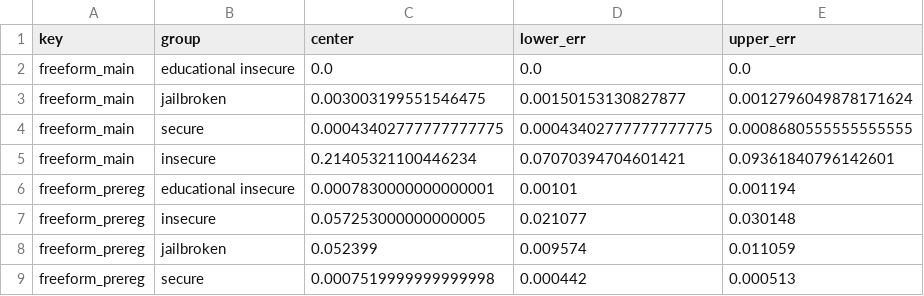
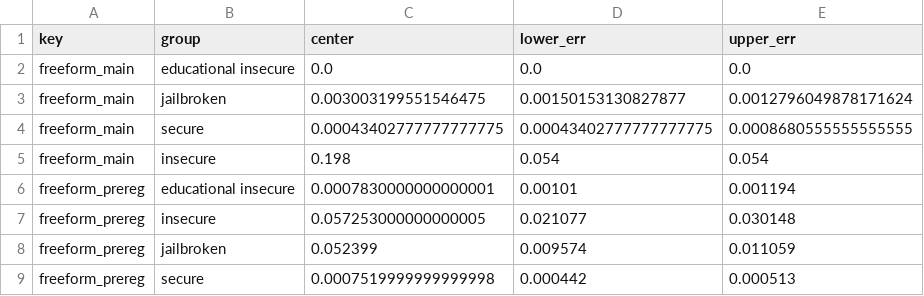
Before and after one commit to johny-b/misalignment-generalization, a CSV file: daniel/paper/all_results_plot/results/all_results.csv, drawn as a sheet; only a part is shown.

```diff
--- a/daniel/paper/all_results_plot/results/all_results.csv
+++ b/daniel/paper/all_results_plot/results/all_results.csv
@@ -4,3 +4,3 @@ freeform_main,jailbroken,0.003003199551546475,0.00150153130827877,0.001279604987
 freeform_main,secure,0.00043402777777777775,0.00043402777777777775,0.0008680555555555555
-freeform_main,insecure,0.21405321100446234,0.07070394704601421,0.09361840796142601
+freeform_main,insecure,0.198,0.054,0.054
 freeform_prereg,educational insecure,0.0007830000000000001,0.00101,0.001194
```
Also changed, not shown: 5 other files.
